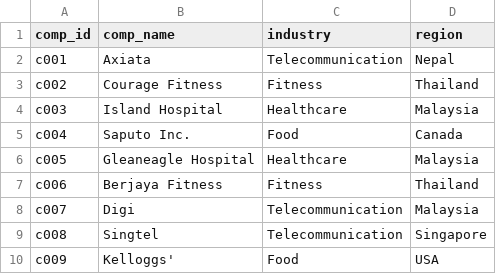
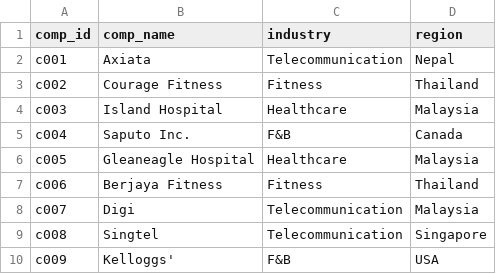
Before and after one commit to mkcarl/Oloysius, a CSV file: data/company.csv, drawn as a sheet.

Commit message:
change to F&B

```diff
--- a/data/company.csv
+++ b/data/company.csv
@@ -4,3 +4,3 @@ c002,Courage Fitness,Fitness,Thailand
 c003,Island Hospital,Healthcare,Malaysia
-c004,Saputo Inc.,Food,Canada
+c004,Saputo Inc.,F&B,Canada
 c005,Gleaneagle Hospital,Healthcare,Malaysia
@@ -9,2 +9,2 @@ c007,Digi,Telecommunication,Malaysia
 c008,Singtel,Telecommunication,Singapore
-c009,Kelloggs',Food,USA
+c009,Kelloggs',F&B,USA
```
